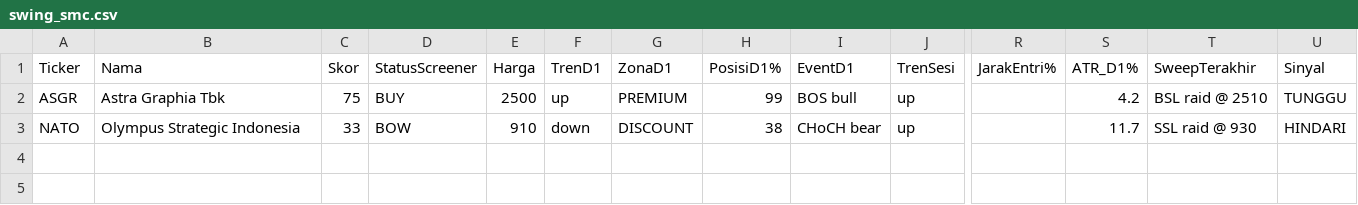
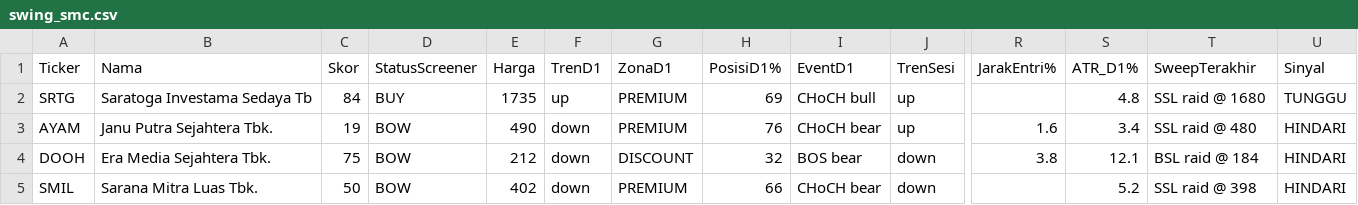
Before and after one commit to 2013tib-droid/Screening-Saham, a CSV file: hasil/swing_smc.csv, drawn as a sheet; only a part is shown, gaps mark what is left out; removed rows and columns are numbered as before the commit, all else as after; rows hold the shown columns only; the diff names each change by its address in the sheet, - before the commit and + after, or states it on an @@ line.

```diff
--- a/hasil/swing_smc.csv
+++ b/hasil/swing_smc.csv
-A2 (Ticker): ASGR
+A2 (Ticker): SRTG
-B2 (Nama): Astra Graphia Tbk
+B2 (Nama): Saratoga Investama Sedaya Tb
-C2 (Skor): 75
+C2 (Skor): 84
-E2 (Harga): 2500
+E2 (Harga): 1735
-H2 (PosisiD1%): 99
+H2 (PosisiD1%): 69
-I2 (EventD1): BOS bull
+I2 (EventD1): CHoCH bull
-S2 (ATR_D1%): 4.2
+S2 (ATR_D1%): 4.8
-T2 (SweepTerakhir): BSL raid @ 2510
+T2 (SweepTerakhir): SSL raid @ 1680
-row 3: NATO | Olympus Strategic Indonesia | 33 | BOW | 910 | down | DISCOUNT | 38 | CHoCH bear | up |  | 11.7 | SSL raid @ 930 | HINDARI
+row 3: AYAM | Janu Putra Sejahtera Tbk. | 19 | BOW | 490 | down | PREMIUM | 76 | CHoCH bear | up | 1.6 | 3.4 | SSL raid @ 480 | HINDARI
+row 4: DOOH | Era Media Sejahtera Tbk. | 75 | BOW | 212 | down | DISCOUNT | 32 | BOS bear | down | 3.8 | 12.1 | BSL raid @ 184 | HINDARI
+row 5: SMIL | Sarana Mitra Luas Tbk. | 50 | BOW | 402 | down | PREMIUM | 66 | CHoCH bear | down |  | 5.2 | SSL raid @ 398 | HINDARI
```
Also changed, not shown: hasil/semua.csv, hasil/swing.csv, 11 other files.
